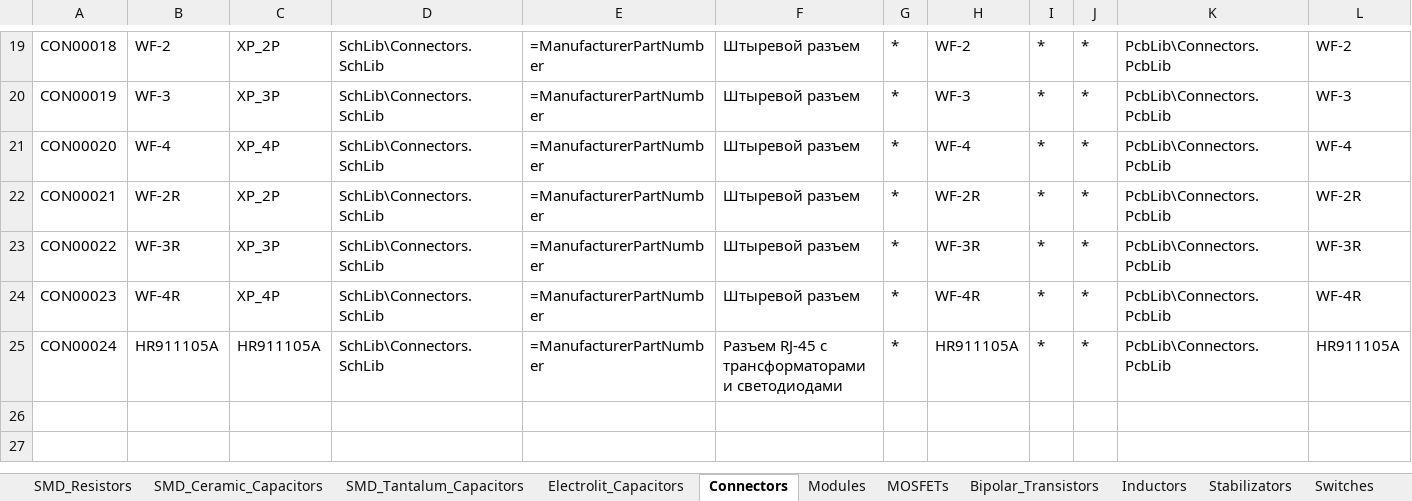
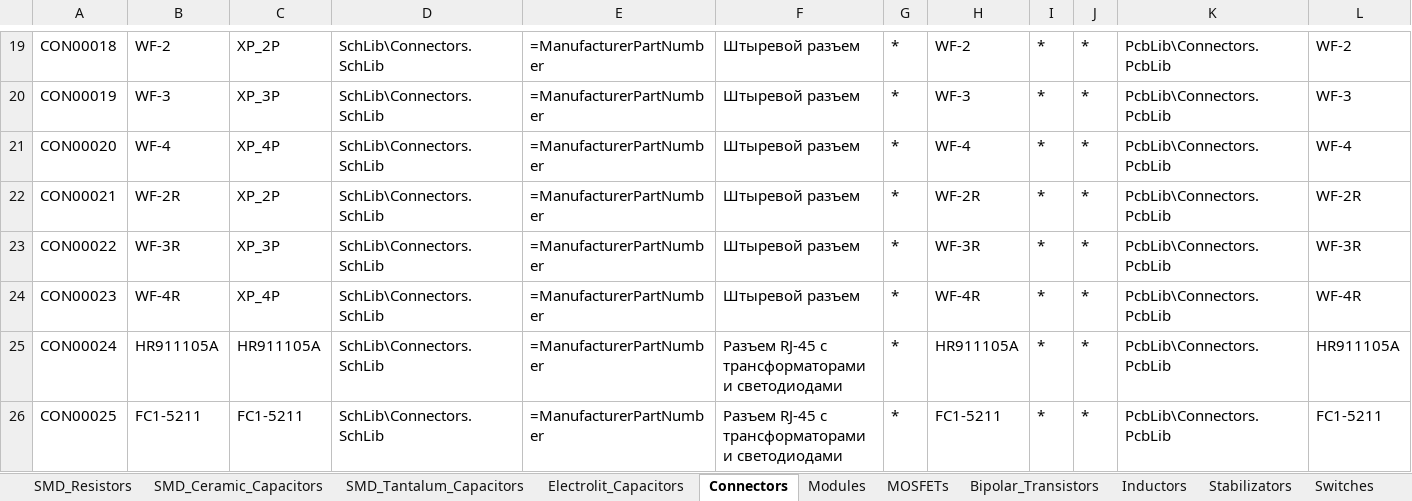
Before and after one commit to SergeyLadanov/AltiumComponentsDB, an Excel workbook: DB_Storage.xlsx, sheet Connectors, drawn as a sheet; only a part is shown, gaps mark what is left out; values as stored, in another font and other column widths than the file's, no borders; rows hold the shown columns only; the diff names each change by its address in the sheet, - before the commit and + after, or states it on an @@ line.

```diff
--- a/DB_Storage.xlsx (sheet Connectors)
+++ b/DB_Storage.xlsx (sheet Connectors)
+row 26: CON00025 | FC1-5211 | FC1-5211 | SchLib\Connectors.SchLib | =ManufacturerPartNumber | Разъем RJ-45 с трансформаторами и светодиодами | * | FC1-5211 | * | * | PcbLib\Connectors.PcbLib | FC1-5211
```
Also changed, not shown: sheet Modules, sheet Transformers, sheet Crystals, sheet Tiristors, sheet PhotoElements, other sheet tabs, 6 other files.
